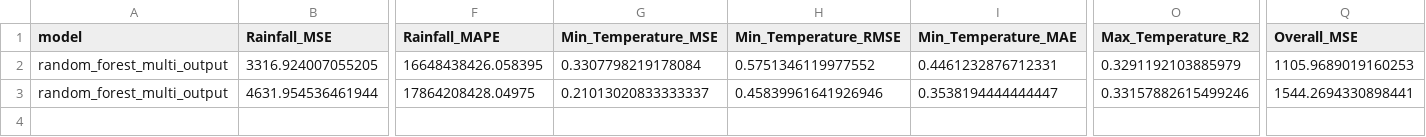
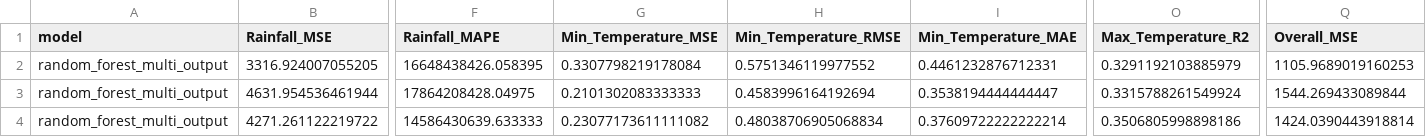
Before and after one commit to bit-magpie/Rainfall_predictions_SL, a CSV file: results/metrics/random_forest_multi_output_metrics.csv, drawn as a sheet; only a part is shown, gaps mark what is left out; rows hold the shown columns only; the diff names each change by its address in the sheet, - before the commit and + after, or states it on an @@ line.

```diff
--- a/results/metrics/random_forest_multi_output_metrics.csv
+++ b/results/metrics/random_forest_multi_output_metrics.csv
-G3 (Min_Temperature_MSE): 0.21013020833333337
+G3 (Min_Temperature_MSE): 0.2101302083333333
-H3 (Min_Temperature_RMSE): 0.45839961641926946
+H3 (Min_Temperature_RMSE): 0.4583996164192694
-O3 (Max_Temperature_R2): 0.33157882615499246
+O3 (Max_Temperature_R2): 0.3315788261549924
-Q3 (Overall_MSE): 1544.2694330898441
+Q3 (Overall_MSE): 1544.269433089844
+row 4: random_forest_multi_output | 4271.261122219722 | 14586430639.633333 | 0.23077173611111082 | 0.48038706905068834 | 0.37609722222222214 | 0.3506805998898186 | 1424.0390443918814
```
Also changed, not shown: 15 other files.
